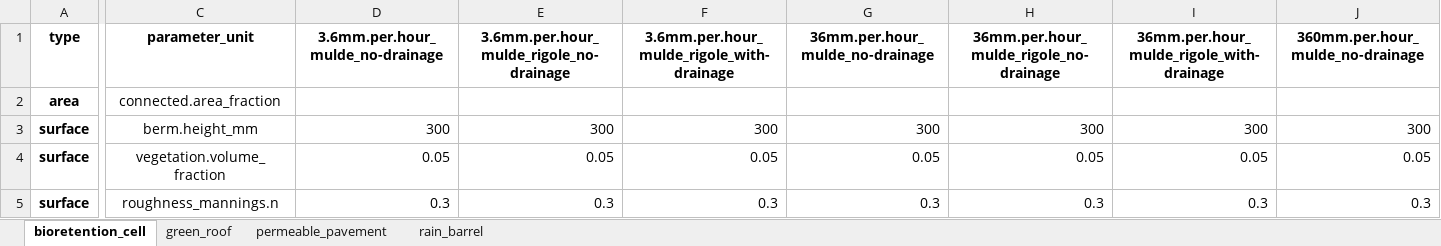
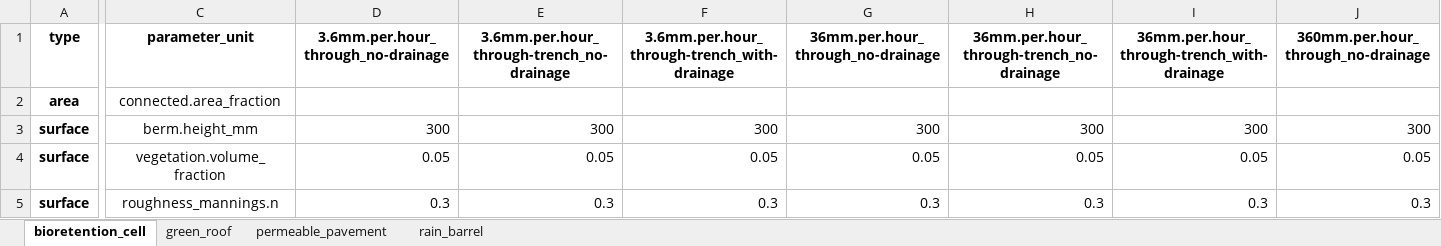
Before and after one commit to KWB-R/keys.lid, an Excel workbook: inst/extdata/scenarios/swmm_lid-parameterisation.xlsx, sheet bioretention_cell, drawn as a sheet; only a part is shown, gaps mark what is left out; values as stored, in another font and other column widths than the file's, no borders; the diff covers the shown part only; the diff names each change by its address in the sheet, - before the commit and + after, or states it on an @@ line.

Commit message:
Rename "German" scenario names to "English"
for bioretention cells

```diff
--- a/inst/extdata/scenarios/swmm_lid-parameterisation.xlsx (sheet bioretention_cell)
+++ b/inst/extdata/scenarios/swmm_lid-parameterisation.xlsx (sheet bioretention_cell)
-D1: 3.6mm.per.hour_mulde_no-drainage
+D1: 3.6mm.per.hour_through_no-drainage
-E1: 3.6mm.per.hour_mulde_rigole_no-drainage
+E1: 3.6mm.per.hour_through-trench_no-drainage
-F1: 3.6mm.per.hour_mulde_rigole_with-drainage
+F1: 3.6mm.per.hour_through-trench_with-drainage
-G1: 36mm.per.hour_mulde_no-drainage
+G1: 36mm.per.hour_through_no-drainage
-H1: 36mm.per.hour_mulde_rigole_no-drainage
+H1: 36mm.per.hour_through-trench_no-drainage
-I1: 36mm.per.hour_mulde_rigole_with-drainage
+I1: 36mm.per.hour_through-trench_with-drainage
-J1: 360mm.per.hour_mulde_no-drainage
+J1: 360mm.per.hour_through_no-drainage
```
Also changed, not shown: 3 edited cells elsewhere in this sheet, 3 other files.
